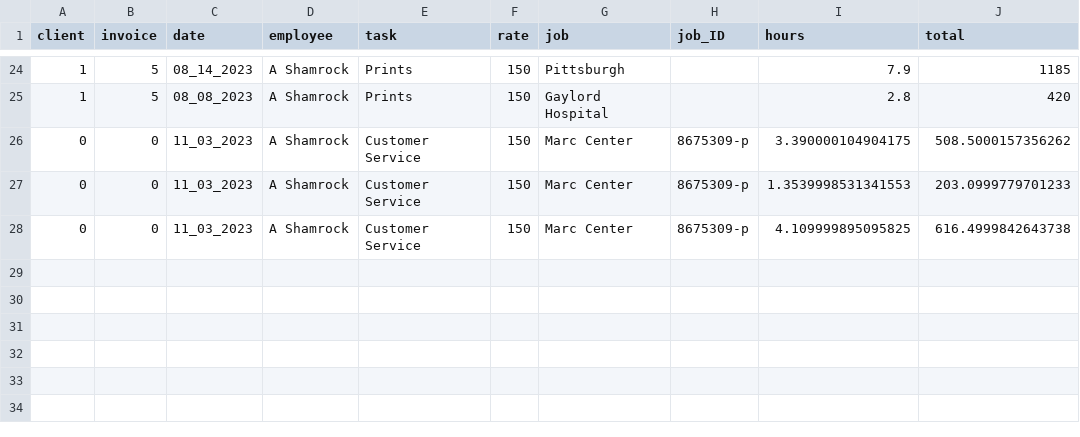
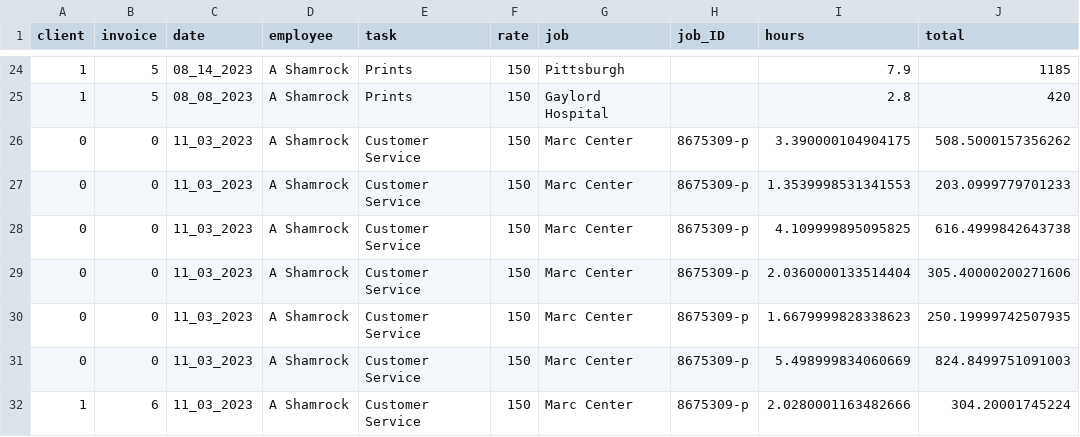
Before and after one commit to ashamrock/TestTable, a CSV file: db.csv, drawn as a sheet; only a part is shown, gaps mark what is left out; the diff names each change by its address in the sheet, - before the commit and + after, or states it on an @@ line.

Commit message:
Testing commit

```diff
--- a/db.csv
+++ b/db.csv
+row 29: 0 | 0 | 11_03_2023 | A Shamrock | Customer Service | 150 | Marc Center | 8675309-p | 2.0360000133514404 | 305.40000200271606
+row 30: 0 | 0 | 11_03_2023 | A Shamrock | Customer Service | 150 | Marc Center | 8675309-p | 1.6679999828338623 | 250.19999742507935
+row 31: 0 | 0 | 11_03_2023 | A Shamrock | Customer Service | 150 | Marc Center | 8675309-p | 5.498999834060669 | 824.8499751091003
+row 32: 1 | 6 | 11_03_2023 | A Shamrock | Customer Service | 150 | Marc Center | 8675309-p | 2.0280001163482666 | 304.20001745224
```
